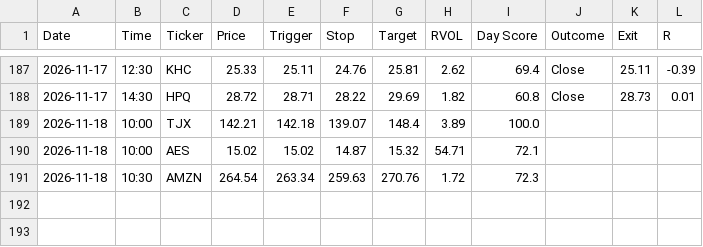
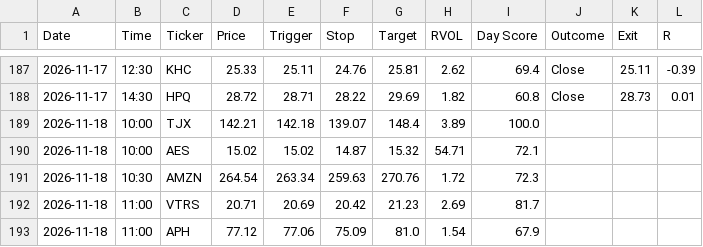
Before and after one commit to wolfmanex/trading-dashboard, a CSV file: daytrade_alerts.csv, drawn as a sheet; only a part is shown, gaps mark what is left out; the diff names each change by its address in the sheet, - before the commit and + after, or states it on an @@ line.

```diff
--- a/daytrade_alerts.csv
+++ b/daytrade_alerts.csv
+row 192: 2026-11-18 | 11:00 | VTRS | 20.71 | 20.69 | 20.42 | 21.23 | 2.69 | 81.7
+row 193: 2026-11-18 | 11:00 | APH | 77.12 | 77.06 | 75.09 | 81.0 | 1.54 | 67.9
```
